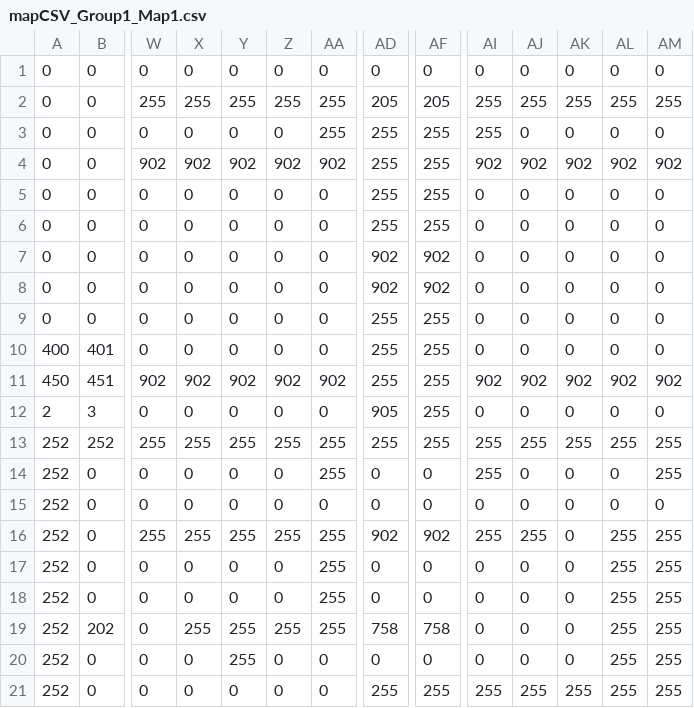
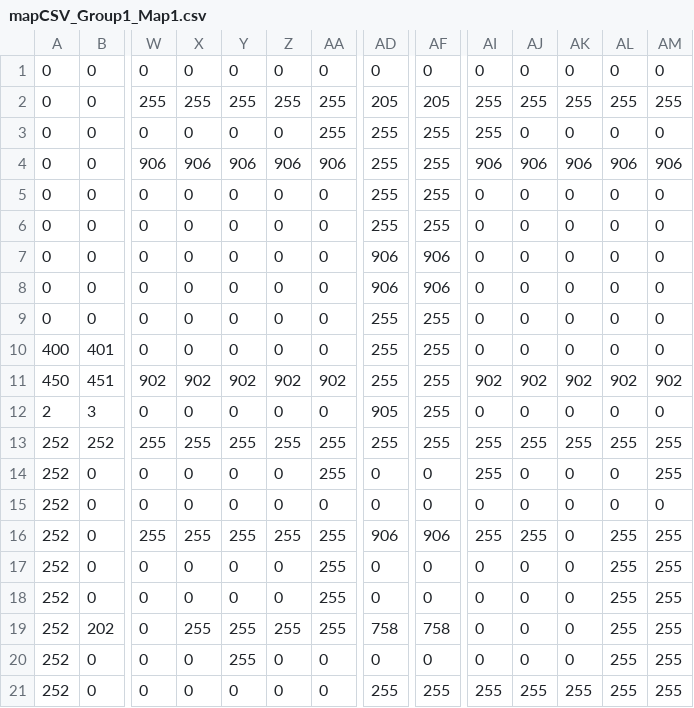
Before and after one commit to The1andONLYdave/Project-Montezuma, a CSV file: assets/levels/mapCSV_Group1_Map1.csv, drawn as a sheet; only a part is shown, gaps mark what is left out; the diff names each change by its address in the sheet, - before the commit and + after, or states it on an @@ line.

Commit message:
change for 0.1.0
3 level, more possible, sound changed and more ogg added and bitrate
changed, much other fixes.
levels not yet playable need more work n coffee

```diff
--- a/assets/levels/mapCSV_Group1_Map1.csv
+++ b/assets/levels/mapCSV_Group1_Map1.csv
-W4: 902
+W4: 906
-X4: 902
+X4: 906
-Y4: 902
+Y4: 906
-Z4: 902
+Z4: 906
-AA4: 902
+AA4: 906
-AI4: 902
+AI4: 906
-AJ4: 902
+AJ4: 906
-AK4: 902
+AK4: 906
-AL4: 902
+AL4: 906
-AM4: 902
+AM4: 906
-AD7:AD8: 902
+AD7:AD8: 906
-AF7:AF8: 902
+AF7:AF8: 906
-AD16: 902
+AD16: 906
-AF16: 902
+AF16: 906
```
Also changed, not shown: 49 other files.
